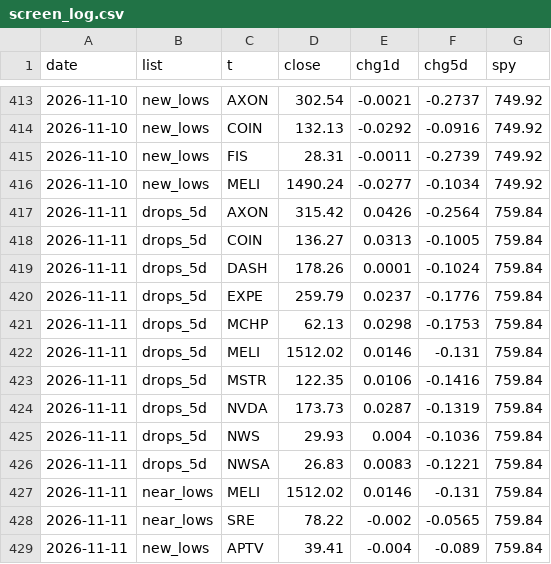
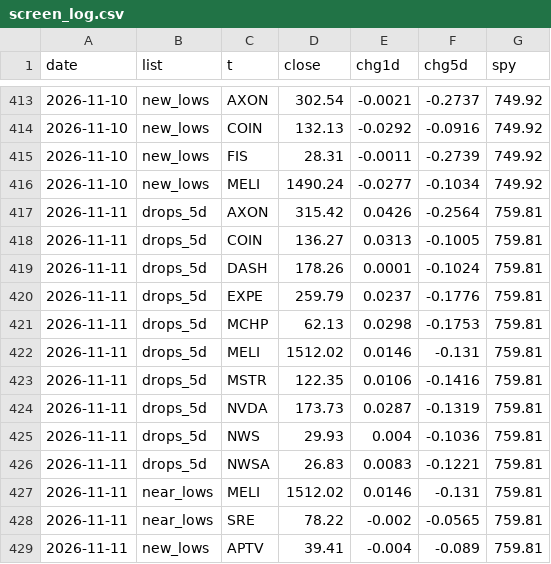
Before and after one commit to yAmeRo6666/sim-prices, a CSV file: screen_log.csv, drawn as a sheet; only a part is shown, gaps mark what is left out.

```diff
--- a/screen_log.csv
+++ b/screen_log.csv
@@ -416,14 +416,14 @@ date,list,t,close,chg1d,chg5d,spy
 2026-11-10,new_lows,MELI,1490.24,-0.0277,-0.1034,749.92
-2026-11-11,drops_5d,AXON,315.42,0.0426,-0.2564,759.84
-2026-11-11,drops_5d,COIN,136.27,0.0313,-0.1005,759.84
-2026-11-11,drops_5d,DASH,178.26,0.0001,-0.1024,759.84
-2026-11-11,drops_5d,EXPE,259.79,0.0237,-0.1776,759.84
-2026-11-11,drops_5d,MCHP,62.13,0.0298,-0.1753,759.84
-2026-11-11,drops_5d,MELI,1512.02,0.0146,-0.131,759.84
-2026-11-11,drops_5d,MSTR,122.35,0.0106,-0.1416,759.84
-2026-11-11,drops_5d,NVDA,173.73,0.0287,-0.1319,759.84
-2026-11-11,drops_5d,NWS,29.93,0.004,-0.1036,759.84
-2026-11-11,drops_5d,NWSA,26.83,0.0083,-0.1221,759.84
-2026-11-11,near_lows,MELI,1512.02,0.0146,-0.131,759.84
-2026-11-11,near_lows,SRE,78.22,-0.002,-0.0565,759.84
-2026-11-11,new_lows,APTV,39.41,-0.004,-0.089,759.84
+2026-11-11,drops_5d,AXON,315.42,0.0426,-0.2564,759.81
+2026-11-11,drops_5d,COIN,136.27,0.0313,-0.1005,759.81
+2026-11-11,drops_5d,DASH,178.26,0.0001,-0.1024,759.81
+2026-11-11,drops_5d,EXPE,259.79,0.0237,-0.1776,759.81
+2026-11-11,drops_5d,MCHP,62.13,0.0298,-0.1753,759.81
+2026-11-11,drops_5d,MELI,1512.02,0.0146,-0.131,759.81
+2026-11-11,drops_5d,MSTR,122.35,0.0106,-0.1416,759.81
+2026-11-11,drops_5d,NVDA,173.73,0.0287,-0.1319,759.81
+2026-11-11,drops_5d,NWS,29.93,0.004,-0.1036,759.81
+2026-11-11,drops_5d,NWSA,26.83,0.0083,-0.1221,759.81
+2026-11-11,near_lows,MELI,1512.02,0.0146,-0.131,759.81
+2026-11-11,near_lows,SRE,78.22,-0.002,-0.0565,759.81
+2026-11-11,new_lows,APTV,39.41,-0.004,-0.089,759.81
```
Also changed, not shown: thermo_history.csv, 6 other files.
